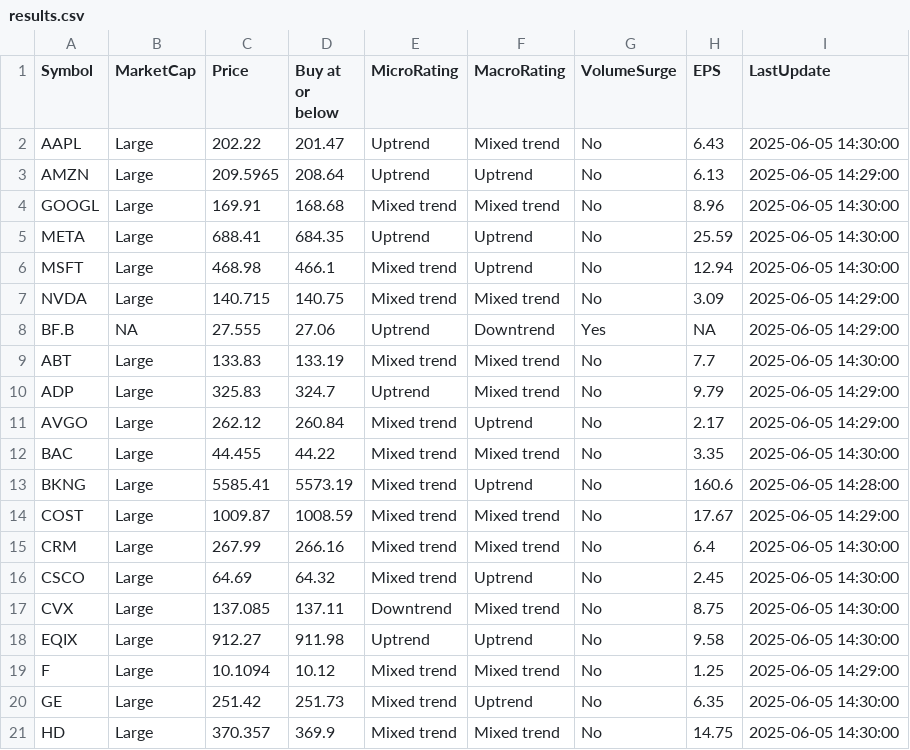
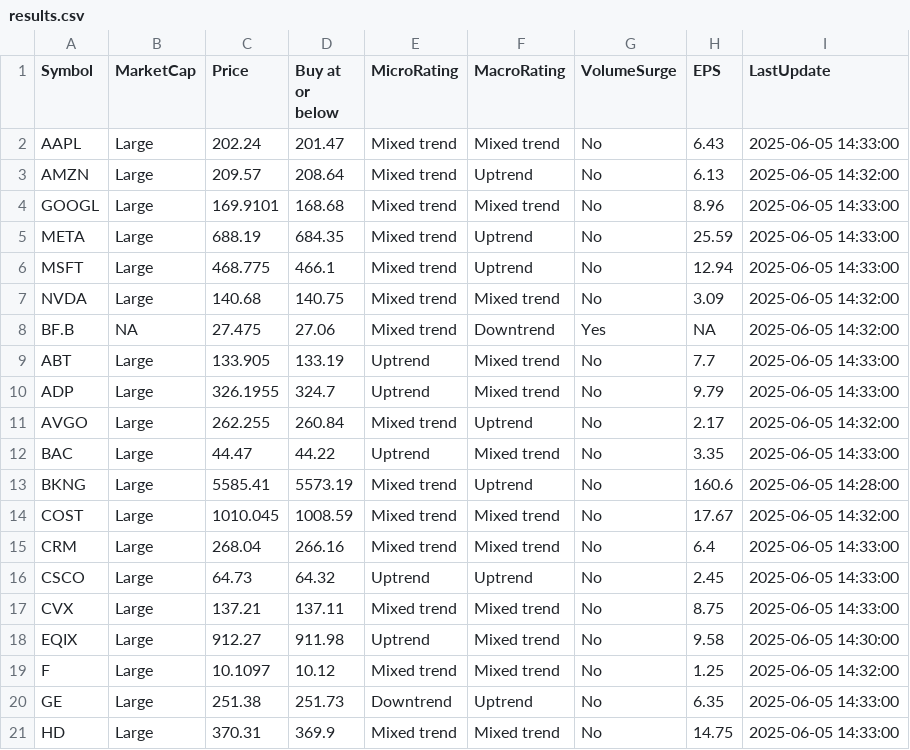
Before and after one commit to kuppal3gt/MSF, a CSV file: results.csv, drawn as a sheet.

Commit message:
Auto-update results at Thu Jun  5 14:37:01 EDT 2025

```diff
--- a/results.csv
+++ b/results.csv
@@ -1,21 +1,21 @@
 "Symbol","MarketCap","Price","Buy at or below","MicroRating","MacroRating","VolumeSurge","EPS","LastUpdate"
-"AAPL","Large",202.22,201.47,"Uptrend","Mixed trend","No",6.43,"2025-06-05 14:30:00"
-"AMZN","Large",209.5965,208.64,"Uptrend","Uptrend","No",6.13,"2025-06-05 14:29:00"
-"GOOGL","Large",169.91,168.68,"Mixed trend","Mixed trend","No",8.96,"2025-06-05 14:30:00"
-"META","Large",688.41,684.35,"Uptrend","Uptrend","No",25.59,"2025-06-05 14:30:00"
-"MSFT","Large",468.98,466.1,"Mixed trend","Uptrend","No",12.94,"2025-06-05 14:30:00"
-"NVDA","Large",140.715,140.75,"Mixed trend","Mixed trend","No",3.09,"2025-06-05 14:29:00"
-"BF.B",NA,27.555,27.06,"Uptrend","Downtrend","Yes",NA,"2025-06-05 14:29:00"
-"ABT","Large",133.83,133.19,"Mixed trend","Mixed trend","No",7.7,"2025-06-05 14:30:00"
-"ADP","Large",325.83,324.7,"Uptrend","Mixed trend","No",9.79,"2025-06-05 14:29:00"
-"AVGO","Large",262.12,260.84,"Mixed trend","Uptrend","No",2.17,"2025-06-05 14:29:00"
-"BAC","Large",44.455,44.22,"Mixed trend","Mixed trend","No",3.35,"2025-06-05 14:30:00"
+"AAPL","Large",202.24,201.47,"Mixed trend","Mixed trend","No",6.43,"2025-06-05 14:33:00"
+"AMZN","Large",209.57,208.64,"Mixed trend","Uptrend","No",6.13,"2025-06-05 14:32:00"
+"GOOGL","Large",169.9101,168.68,"Mixed trend","Mixed trend","No",8.96,"2025-06-05 14:33:00"
+"META","Large",688.19,684.35,"Mixed trend","Uptrend","No",25.59,"2025-06-05 14:33:00"
+"MSFT","Large",468.775,466.1,"Mixed trend","Uptrend","No",12.94,"2025-06-05 14:33:00"
+"NVDA","Large",140.68,140.75,"Mixed trend","Mixed trend","No",3.09,"2025-06-05 14:32:00"
+"BF.B",NA,27.475,27.06,"Mixed trend","Downtrend","Yes",NA,"2025-06-05 14:32:00"
+"ABT","Large",133.905,133.19,"Uptrend","Mixed trend","No",7.7,"2025-06-05 14:33:00"
+"ADP","Large",326.1955,324.7,"Uptrend","Mixed trend","No",9.79,"2025-06-05 14:33:00"
+"AVGO","Large",262.255,260.84,"Mixed trend","Uptrend","No",2.17,"2025-06-05 14:32:00"
+"BAC","Large",44.47,44.22,"Uptrend","Mixed trend","No",3.35,"2025-06-05 14:33:00"
 "BKNG","Large",5585.41,5573.19,"Mixed trend","Uptrend","No",160.6,"2025-06-05 14:28:00"
-"COST","Large",1009.87,1008.59,"Mixed trend","Mixed trend","No",17.67,"2025-06-05 14:29:00"
-"CRM","Large",267.99,266.16,"Mixed trend","Mixed trend","No",6.4,"2025-06-05 14:30:00"
-"CSCO","Large",64.69,64.32,"Mixed trend","Uptrend","No",2.45,"2025-06-05 14:30:00"
-"CVX","Large",137.085,137.11,"Downtrend","Mixed trend","No",8.75,"2025-06-05 14:30:00"
-"EQIX","Large",912.27,911.98,"Uptrend","Uptrend","No",9.58,"2025-06-05 14:30:00"
-"F","Large",10.1094,10.12,"Mixed trend","Mixed trend","No",1.25,"2025-06-05 14:29:00"
-"GE","Large",251.42,251.73,"Mixed trend","Uptrend","No",6.35,"2025-06-05 14:30:00"
-"HD","Large",370.357,369.9,"Mixed trend","Mixed trend","No",14.75,"2025-06-05 14:30:00"
+"COST","Large",1010.045,1008.59,"Mixed trend","Mixed trend","No",17.67,"2025-06-05 14:32:00"
+"CRM","Large",268.04,266.16,"Mixed trend","Mixed trend","No",6.4,"2025-06-05 14:33:00"
+"CSCO","Large",64.73,64.32,"Uptrend","Uptrend","No",2.45,"2025-06-05 14:33:00"
+"CVX","Large",137.21,137.11,"Mixed trend","Mixed trend","No",8.75,"2025-06-05 14:33:00"
+"EQIX","Large",912.27,911.98,"Uptrend","Mixed trend","No",9.58,"2025-06-05 14:30:00"
+"F","Large",10.1097,10.12,"Mixed trend","Mixed trend","No",1.25,"2025-06-05 14:32:00"
+"GE","Large",251.38,251.73,"Downtrend","Uptrend","No",6.35,"2025-06-05 14:33:00"
+"HD","Large",370.31,369.9,"Mixed trend","Mixed trend","No",14.75,"2025-06-05 14:33:00"
```
Also changed, not shown: results_basic.csv, results_essential.csv, 1 other file.
